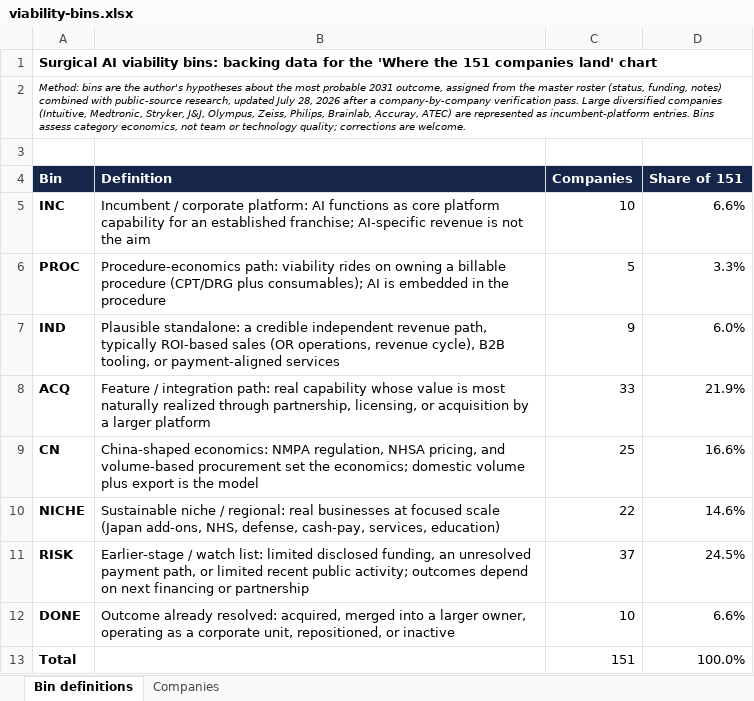
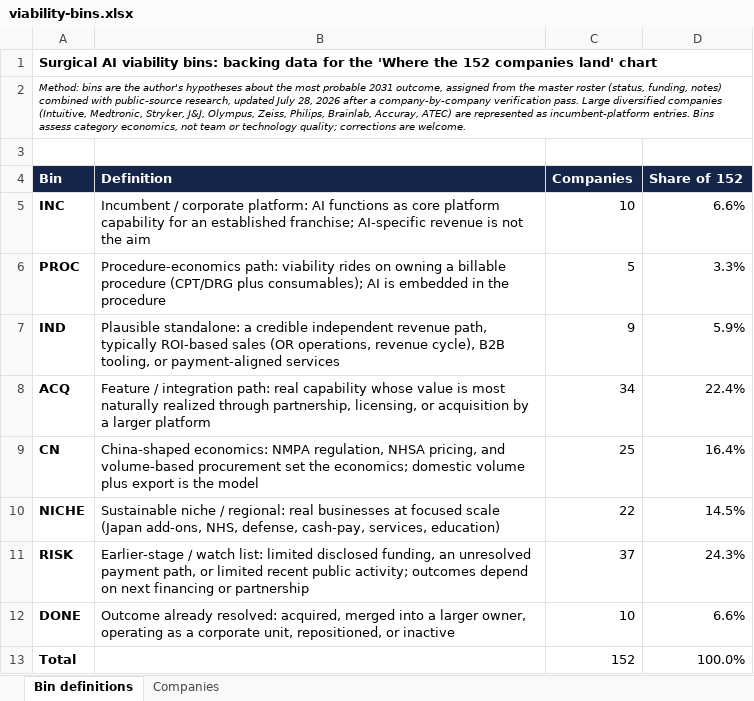
Before and after one commit to dmeglan/surgical-ai-companies-dashboard, an Excel workbook: viability-bins.xlsx, sheet Bin definitions, drawn as a sheet; values as stored, in another font and other column widths than the file's, no borders; the diff names each change by its address in the sheet, - before the commit and + after, or states it on an @@ line.

Commit message:
Add SimBioSys viability bin (ACQ); viability now covers all 152 roster companies

```diff
--- a/viability-bins.xlsx (sheet Bin definitions)
+++ b/viability-bins.xlsx (sheet Bin definitions)
-A1 (Bin): …'Where the 151 companies land'…
+A1 (Bin): …'Where the 152 companies land'…
-D4: Share of 151
+D4: Share of 152
-D7 (Share of 152): 6.0%
+D7 (Share of 152): 5.9%
-C8 (Companies): 33
+C8 (Companies): 34
-D8 (Share of 152): 21.9%
+D8 (Share of 152): 22.4%
-D9 (Share of 152): 16.6%
+D9 (Share of 152): 16.4%
-D10 (Share of 152): 14.6%
+D10 (Share of 152): 14.5%
-D11 (Share of 152): 24.5%
+D11 (Share of 152): 24.3%
-C13 (Companies): 151
+C13 (Companies): 152
```
Also changed, not shown: sheet Companies, formulas that keep their value, 2 other files.
